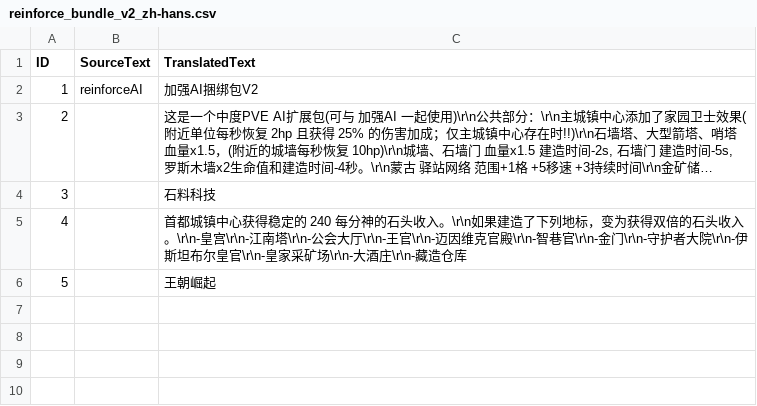
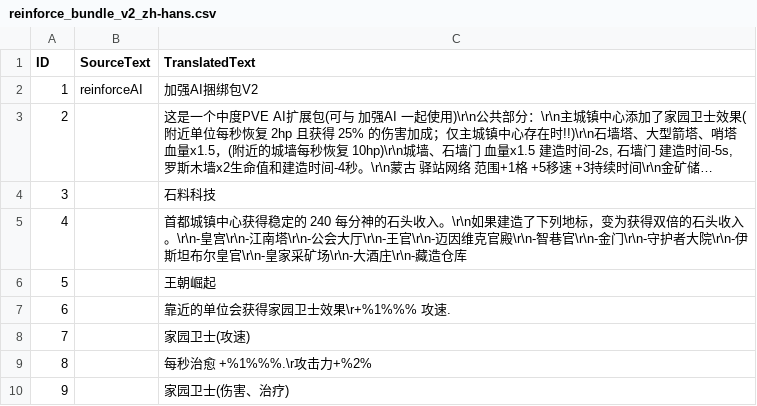
Before and after one commit to tokukanya116/reinforce_ai_bundle_V2, a CSV file: assets/locdb/reinforce_bundle_v2_zh-hans.csv, drawn as a sheet; long unchanged cells end in …; the diff names each change by its address in the sheet, - before the commit and + after, or states it on an @@ line.

```diff
--- a/assets/locdb/reinforce_bundle_v2_zh-hans.csv
+++ b/assets/locdb/reinforce_bundle_v2_zh-hans.csv
+row 7: 6 |  | 靠近的单位会获得家园卫士效果\r+%1%%% 攻速.
+row 8: 7 |  | 家园卫士(攻速)
+row 9: 8 |  | 每秒治愈 +%1%%%.\r攻击力+%2%
+row 10: 9 |  | 家园卫士(伤害、治疗)
```
Also changed, not shown: assets/locdb/reinforce_bundle_v2_en.csv, 6 other files.
